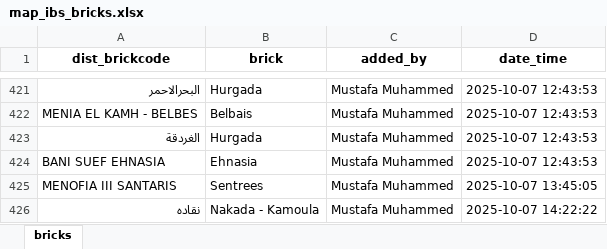
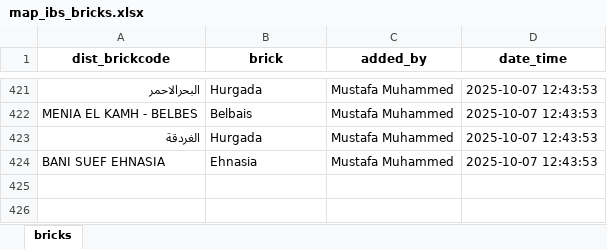
Before and after one commit to mustafasava/Sales_repo, an Excel workbook: mapping/map_ibs_bricks.xlsx, sheet bricks, drawn as a sheet; only a part is shown, gaps mark what is left out; values as stored, in another font and other column widths than the file's, no borders; the diff names each change by its address in the sheet, - before the commit and + after, or states it on an @@ line.

```diff
--- a/mapping/map_ibs_bricks.xlsx (sheet bricks)
+++ b/mapping/map_ibs_bricks.xlsx (sheet bricks)
-row 425: MENOFIA III SANTARIS | Sentrees | Mustafa Muhammed | 2025-10-07 13:45:05
-row 426: نقاده | Nakada - Kamoula | Mustafa Muhammed | 2025-10-07 14:22:22
```
